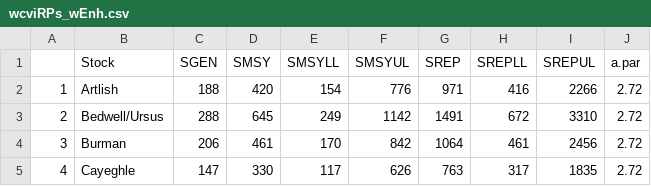
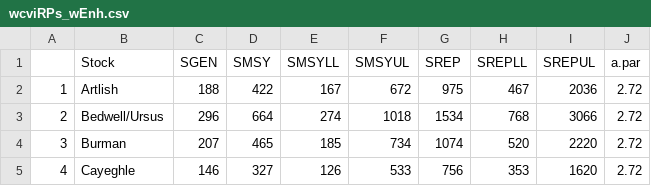
Before and after one commit to carrieholt/Watershed-Area-Model, a CSV file: DataOut/wcviRPs_wEnh.csv, drawn as a sheet; only a part is shown; the diff covers the shown part only.

```diff
--- a/DataOut/wcviRPs_wEnh.csv
+++ b/DataOut/wcviRPs_wEnh.csv
@@ -1,5 +1,5 @@
 "","Stock","SGEN","SMSY","SMSYLL","SMSYUL","SREP","SREPLL","SREPUL","a.par"
-"1","Artlish",188,420,154,776,971,416,2266,2.72
-"2","Bedwell/Ursus",288,645,249,1142,1491,672,3310,2.72
-"3","Burman",206,461,170,842,1064,461,2456,2.72
-"4","Cayeghle",147,330,117,626,763,317,1835,2.72
+"1","Artlish",188,422,167,672,975,467,2036,2.72
+"2","Bedwell/Ursus",296,664,274,1018,1534,768,3066,2.72
+"3","Burman",207,465,185,734,1074,520,2220,2.72
+"4","Cayeghle",146,327,126,533,756,353,1620,2.72
```
Also changed, not shown: 168 edited cells elsewhere in this file, DataOut/wcviRPs_noEnh.csv, 36 other files.
